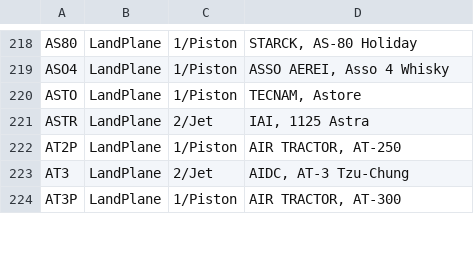
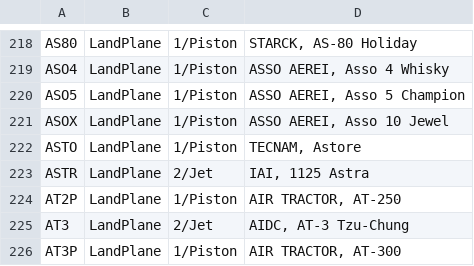
Before and after one commit to rikgale/ICAOList, a CSV file: ICAOList.csv, drawn as a sheet; only a part is shown, gaps mark what is left out; the diff names each change by its address in the sheet, - before the commit and + after, or states it on an @@ line.

Commit message:
Update ICAOList.csv

```diff
--- a/ICAOList.csv
+++ b/ICAOList.csv
+row 220: ASO5 | LandPlane | 1/Piston | ASSO AEREI, Asso 5 Champion
+row 221: ASOX | LandPlane | 1/Piston | ASSO AEREI, Asso 10 Jewel
```
